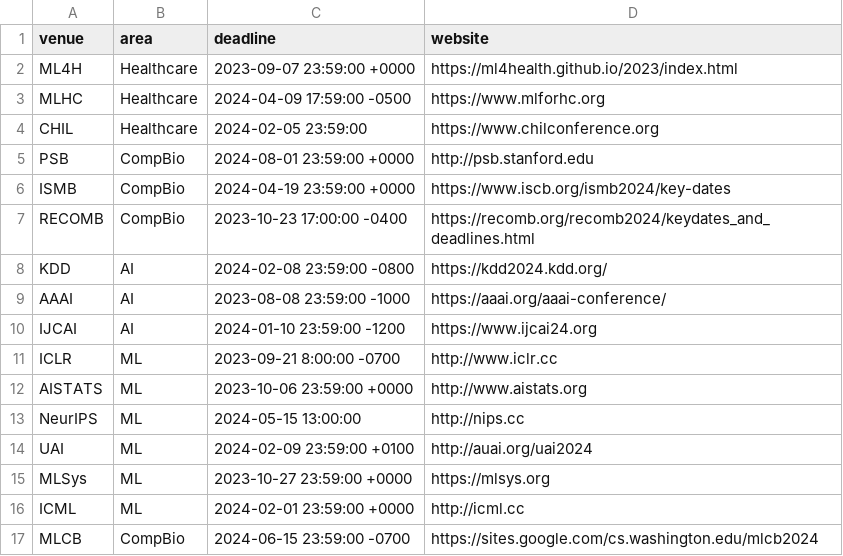
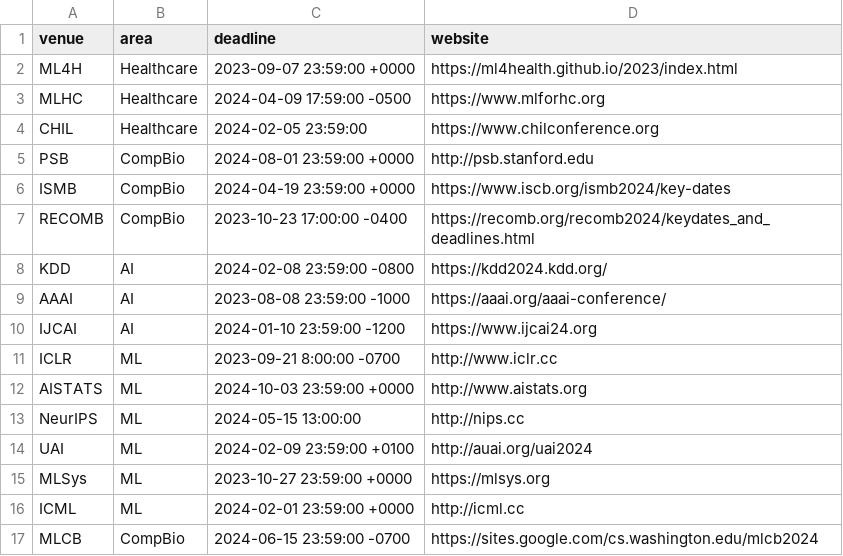
Before and after one commit to LengerichLab/ConferenceCountdown, a CSV file: conferences.csv, drawn as a sheet.

Commit message:
Update conferences.csv with AISTATS 2025

```diff
--- a/conferences.csv
+++ b/conferences.csv
@@ -11,3 +11,3 @@ IJCAI,AI,2024-01-10 23:59:00 -1200,https://www.ijcai24.org
 ICLR,ML,2023-09-21 8:00:00 -0700,http://www.iclr.cc
-AISTATS,ML,2023-10-06 23:59:00 +0000, http://www.aistats.org
+AISTATS,ML,2024-10-03 23:59:00 +0000, http://www.aistats.org
 NeurIPS,ML,2024-05-15 13:00:00,http://nips.cc
```
